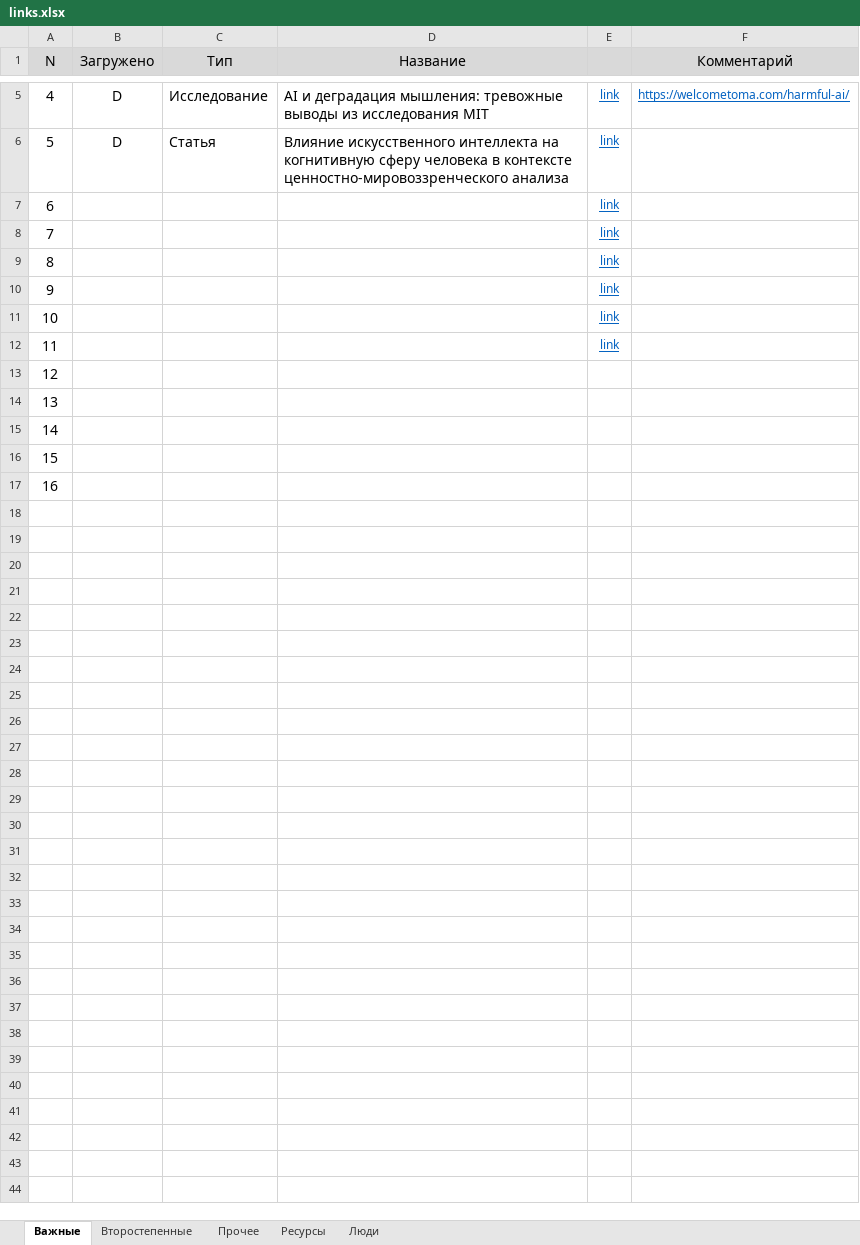
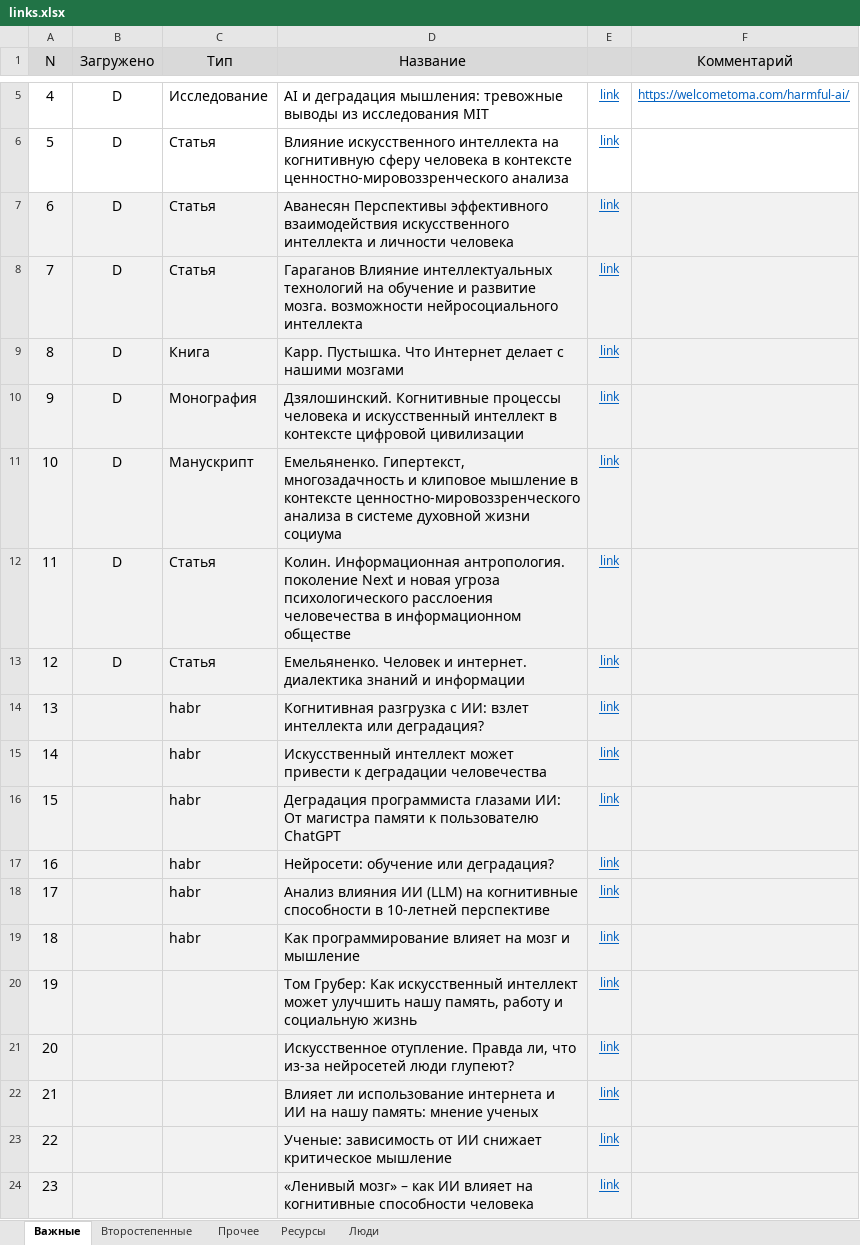
Before and after one commit to DmitriiKosenko/llm_presentation, an Excel workbook: links.xlsx, sheet Важные, drawn as a sheet; only a part is shown, gaps mark what is left out; values as stored, in another font and other column widths than the file's, no borders; removed rows and columns are numbered as before the commit, all else as after; the diff names each change by its address in the sheet, - before the commit and + after, or states it on an @@ line.

```diff
--- a/links.xlsx (sheet Важные)
+++ b/links.xlsx (sheet Важные)
-row 7: 6 |  |  |  | link
-row 8: 7 |  |  |  | link
-row 9: 8 |  |  |  | link
-row 10: 9 |  |  |  | link
-row 11: 10 |  |  |  | link
-row 12: 11 |  |  |  | link
@@ column A (N) renumbered between rows 7 and 11 @@
-A7:F11 fill: none
+A7:F11 fill: #F2F2F2
-B7:B11 (Загружено): (empty)
+B7:B11 (Загружено): D
-C7:C8 (Тип): (empty)
+C7:C8 (Тип): Статья
-D7 (Название): (empty)
+D7 (Название): Аванесян Перспективы эффективного взаимодействия искусственного интеллекта и личности человека
-E7:E11: (empty)
+E7:E11: link
-D8 (Название): (empty)
+D8 (Название): Гараганов Влияние интеллектуальных технологий на обучение и развитие мозга. возможности нейросоциального интеллекта
-C9 (Тип): (empty)
+C9 (Тип): Книга
-D9 (Название): (empty)
+D9 (Название): Карр. Пустышка. Что Интернет делает с нашими мозгами
-C10 (Тип): (empty)
+C10 (Тип): Монография
-D10 (Название): (empty)
+D10 (Название): Дзялошинский. Когнитивные процессы человека и искусственный интеллект в контексте цифровой цивилизации
-C11 (Тип): (empty)
+C11 (Тип): Манускрипт
-D11 (Название): (empty)
+D11 (Название): Емельяненко. Гипертекст, многозадачность и клиповое мышление в контексте ценностно-мировоззренческого анализа в системе духовной жизни социума
+row 12: 11 | D | Статья | Колин. Информационная антропология. поколение Next и новая угроза психологического расслоения человечества в информационном обществе | link
+row 13: 12 | D | Статья | Емельяненко. Человек и интернет. диалектика знаний и информации | link
+row 14: 13 |  | habr | Когнитивная разгрузка с ИИ: взлет интеллекта или деградация? | link
+row 15: 14 |  | habr | Искусственный интеллект может привести к деградации человечества | link
+row 16: 15 |  | habr | Деградация программиста глазами ИИ: От магистра памяти к пользователю ChatGPT | link
+row 17: 16 |  | habr | Нейросети: обучение или деградация? | link
+row 18: 17 |  | habr | Анализ влияния ИИ (LLM) на когнитивные способности в 10-летней перспективе | link
+row 19: 18 |  | habr | Как программирование влияет на мозг и мышление | link
+row 20: 19 |  |  | Том Грубер: Как искусственный интеллект может улучшить нашу память, работу и социальную жизнь | link
+row 21: 20 |  |  | Искусственное отупление. Правда ли, что из-за нейросетей люди глупеют? | link
+row 22: 21 |  |  | Влияет ли использование интернета и ИИ на нашу память: мнение ученых | link
+row 23: 22 |  |  | Ученые: зависимость от ИИ снижает критическое мышление | link
+row 24: 23 |  |  | «Ленивый мозг» – как ИИ влияет на когнитивные способности человека | link
```
Also changed, not shown: sheet Прочее, sheet Второстепенные, 14 other files.
